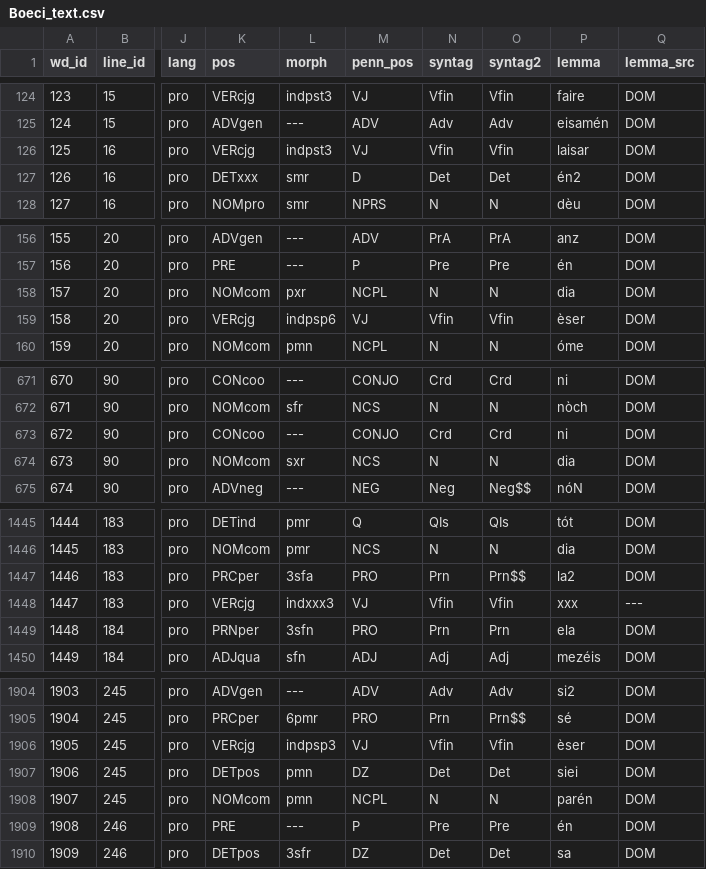
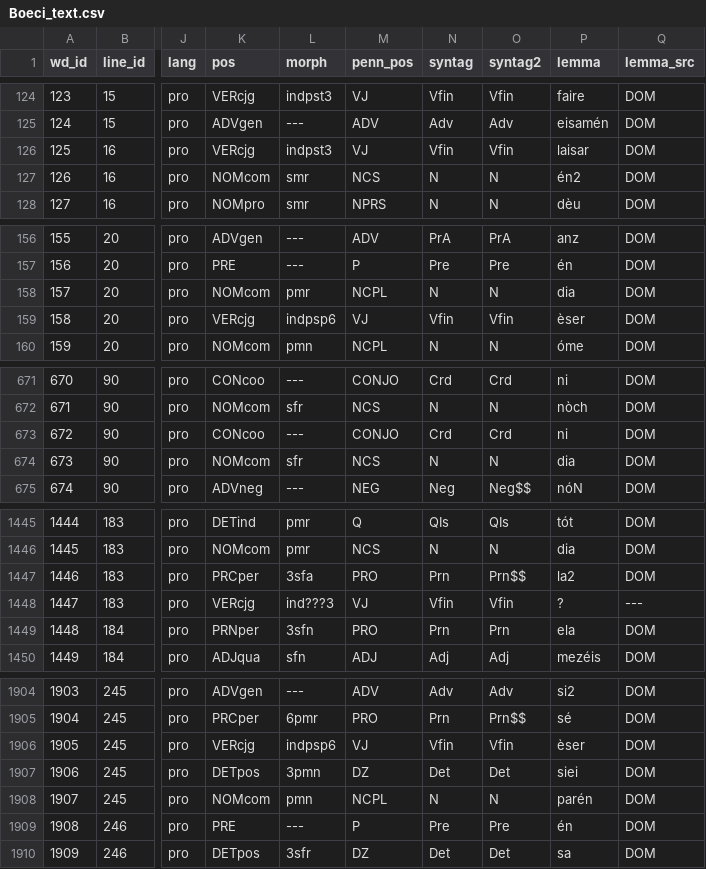
Before and after one commit to rainsfordtm/ogr, a CSV file: src/csv/textcsv/Boeci_text.csv, drawn as a sheet; only a part is shown, gaps mark what is left out; the diff covers the shown part only; the diff names each change by its address in the sheet, - before the commit and + after, or states it on an @@ line.

```diff
--- a/src/csv/textcsv/Boeci_text.csv
+++ b/src/csv/textcsv/Boeci_text.csv
-K127 (pos): DETxxx
+K127 (pos): NOMcom
-M127 (penn_pos): D
+M127 (penn_pos): NCS
-N127 (syntag): Det
+N127 (syntag): N
-O127 (syntag2): Det
+O127 (syntag2): N
-L158 (morph): pxr
+L158 (morph): pmr
-L674 (morph): sxr
+L674 (morph): sfr
-L1448 (morph): indxxx3
+L1448 (morph): ind???3
-P1448 (lemma): xxx
+P1448 (lemma): ?
-L1906 (morph): indpsp3
+L1906 (morph): indpsp6
-L1907 (morph): pmn
+L1907 (morph): 3pmn
```
Also changed, not shown: 2 edited cells elsewhere in this file, src/csv/textcsv/CantQuSol_text.csv, src/csv/textcsv/EpreuveJudic_text.csv, 54 other files.
